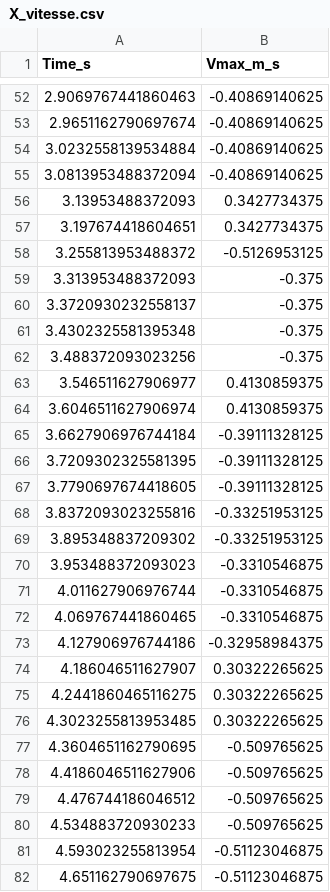
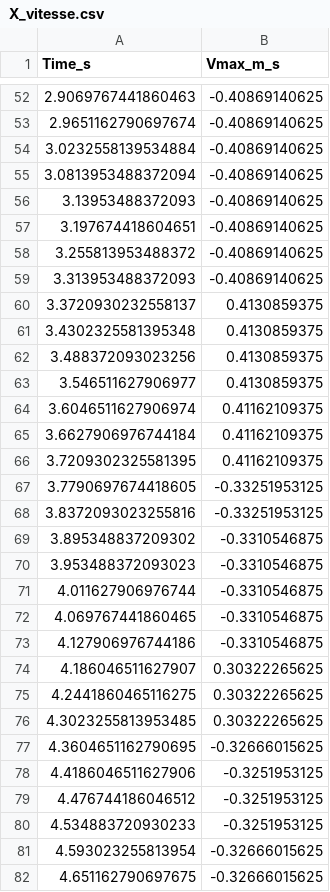
Before and after one commit to KellyLuo-O/stabilometry_project_2026, a CSV file: data/kelly/X_vitesse.csv, drawn as a sheet; only a part is shown, gaps mark what is left out; the diff covers the shown part only.

```diff
--- a/data/kelly/X_vitesse.csv
+++ b/data/kelly/X_vitesse.csv
@@ -55,16 +55,16 @@ Time_s,Vmax_m_s
 3.0813953488372094,-0.40869140625
-3.13953488372093,0.3427734375
-3.197674418604651,0.3427734375
-3.255813953488372,-0.5126953125
-3.313953488372093,-0.375
-3.3720930232558137,-0.375
-3.4302325581395348,-0.375
-3.488372093023256,-0.375
+3.13953488372093,-0.40869140625
+3.197674418604651,-0.40869140625
+3.255813953488372,-0.40869140625
+3.313953488372093,-0.40869140625
+3.3720930232558137,0.4130859375
+3.4302325581395348,0.4130859375
+3.488372093023256,0.4130859375
 3.546511627906977,0.4130859375
-3.6046511627906974,0.4130859375
-3.6627906976744184,-0.39111328125
-3.7209302325581395,-0.39111328125
-3.7790697674418605,-0.39111328125
+3.6046511627906974,0.41162109375
+3.6627906976744184,0.41162109375
+3.7209302325581395,0.41162109375
+3.7790697674418605,-0.33251953125
 3.8372093023255816,-0.33251953125
-3.895348837209302,-0.33251953125
+3.895348837209302,-0.3310546875
 3.953488372093023,-0.3310546875
@@ -72,3 +72,3 @@ Time_s,Vmax_m_s
 4.069767441860465,-0.3310546875
-4.127906976744186,-0.32958984375
+4.127906976744186,-0.3310546875
 4.186046511627907,0.30322265625
@@ -76,7 +76,7 @@ Time_s,Vmax_m_s
 4.3023255813953485,0.30322265625
-4.3604651162790695,-0.509765625
-4.4186046511627906,-0.509765625
-4.476744186046512,-0.509765625
-4.534883720930233,-0.509765625
-4.593023255813954,-0.51123046875
-4.651162790697675,-0.51123046875
+4.3604651162790695,-0.32666015625
+4.4186046511627906,-0.3251953125
+4.476744186046512,-0.3251953125
+4.534883720930233,-0.3251953125
+4.593023255813954,-0.32666015625
+4.651162790697675,-0.32666015625
```
Also changed, not shown: 102 edited cells elsewhere in this file, data/kelly/Y_vitesse.csv, 7 other files.
